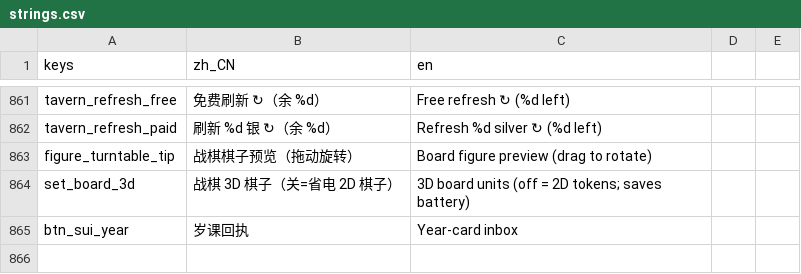
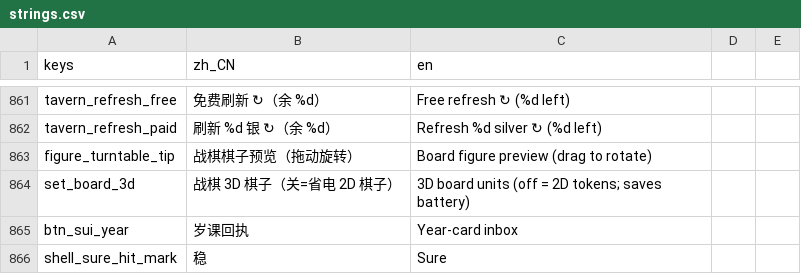
Before and after one commit to wuyongjia666-droid/CenturyKnights, a CSV file: project/data/locale/strings.csv, drawn as a sheet; only a part is shown, gaps mark what is left out.

Commit message:
feat(combat): T-P33 sure-hit telegraph on near-certain aim
Aimed strike hit% ≥95 → mint solid lock ring + cardinal ticks + Sure N%
on defender and frame both. BattleRules.preview hit only (no roll).
True battle E2E combat_sure_hit_telegraph_check (phone+desk).

```diff
--- a/project/data/locale/strings.csv
+++ b/project/data/locale/strings.csv
@@ -887 +887,2 @@ set_board_3d,战棋 3D 棋子（关=省电 2D 棋子）,3D board units (off = 2D
 btn_sui_year,岁课回执,Year-card inbox
+shell_sure_hit_mark,稳,Sure
```
Also changed, not shown: 6 other files.
